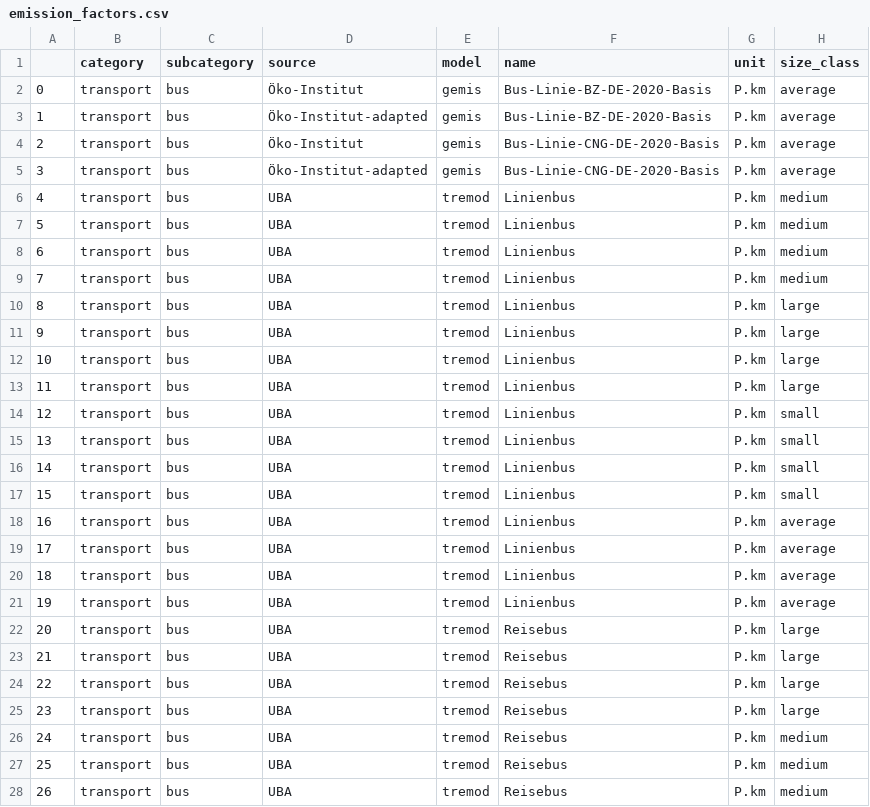
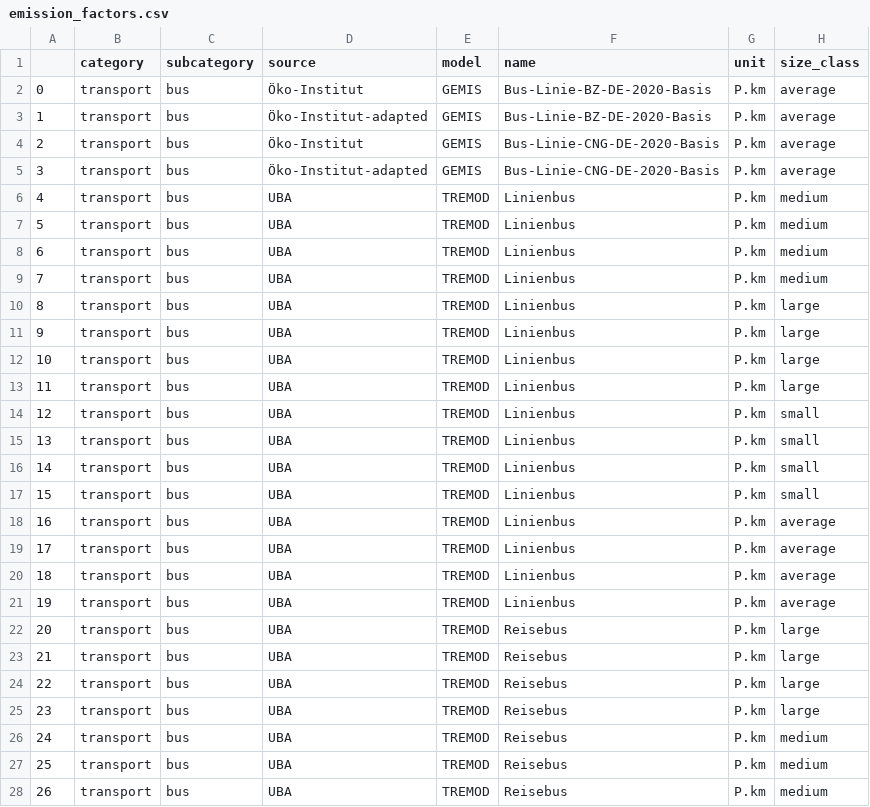
Before and after one commit to pledge4future/co2calculator, a CSV file: data/emission_factors.csv, drawn as a sheet; only a part is shown; the diff covers the shown part only; the diff names each change by its address in the sheet, - before the commit and + after, or states it on an @@ line.

Commit message:
Replaced all entries in source and model columns with strings

```diff
--- a/data/emission_factors.csv
+++ b/data/emission_factors.csv
-E2:E5 (model): gemis
+E2:E5 (model): GEMIS
-E6:E28 (model): tremod
+E6:E28 (model): TREMOD
```
Also changed, not shown: 42 edited cells elsewhere in this file.
